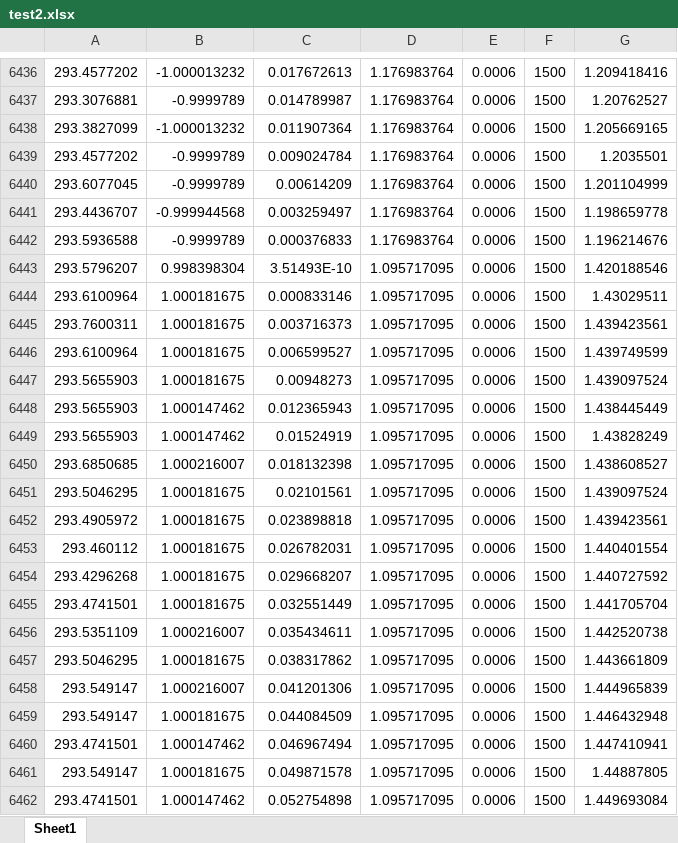
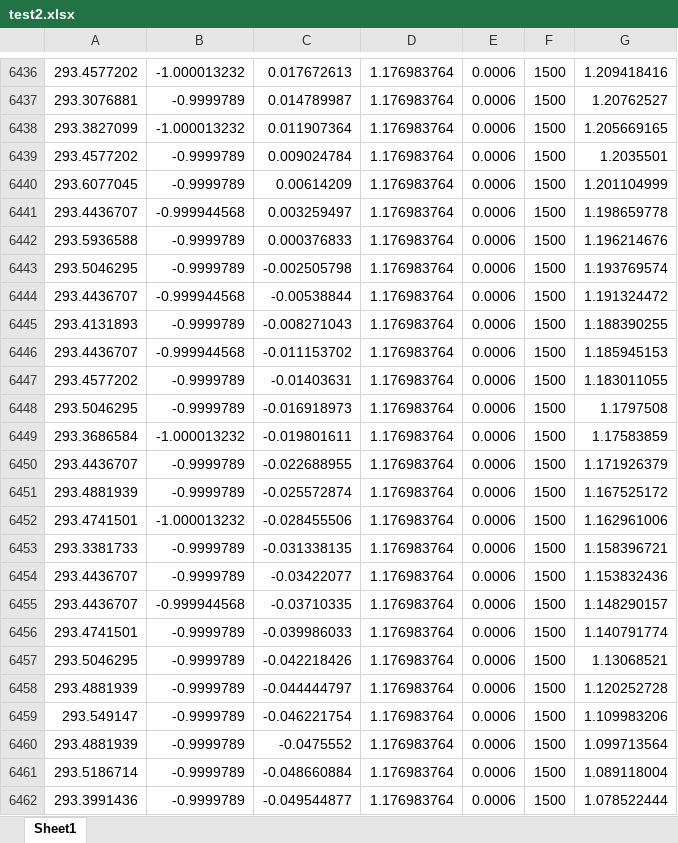
Before and after one commit to ZJJ720/pnn, an Excel workbook: data/test2.xlsx, sheet Sheet1, drawn as a sheet; only a part is shown, gaps mark what is left out; the shorter side is filled out with more unchanged rows; values as stored, in another font and other column widths than the file's, no borders; the diff covers the shown part only; the diff names each change by its address in the sheet, - before the commit and + after, or states it on an @@ line.

```diff
--- a/data/test2.xlsx (sheet Sheet1)
+++ b/data/test2.xlsx (sheet Sheet1)
+row 6443: 293.5046295 | -0.9999789 | -0.002505798 | 1.176983764 | 0.0006 | 1500 | 1.193769574
+row 6444: 293.4436707 | -0.999944568 | -0.00538844 | 1.176983764 | 0.0006 | 1500 | 1.191324472
+row 6445: 293.4131893 | -0.9999789 | -0.008271043 | 1.176983764 | 0.0006 | 1500 | 1.188390255
+row 6446: 293.4436707 | -0.999944568 | -0.011153702 | 1.176983764 | 0.0006 | 1500 | 1.185945153
+row 6447: 293.4577202 | -0.9999789 | -0.01403631 | 1.176983764 | 0.0006 | 1500 | 1.183011055
+row 6448: 293.5046295 | -0.9999789 | -0.016918973 | 1.176983764 | 0.0006 | 1500 | 1.1797508
+row 6449: 293.3686584 | -1.000013232 | -0.019801611 | 1.176983764 | 0.0006 | 1500 | 1.17583859
+row 6450: 293.4436707 | -0.9999789 | -0.022688955 | 1.176983764 | 0.0006 | 1500 | 1.171926379
+row 6451: 293.4881939 | -0.9999789 | -0.025572874 | 1.176983764 | 0.0006 | 1500 | 1.167525172
+row 6452: 293.4741501 | -1.000013232 | -0.028455506 | 1.176983764 | 0.0006 | 1500 | 1.162961006
+row 6453: 293.3381733 | -0.9999789 | -0.031338135 | 1.176983764 | 0.0006 | 1500 | 1.158396721
+row 6454: 293.4436707 | -0.9999789 | -0.03422077 | 1.176983764 | 0.0006 | 1500 | 1.153832436
+row 6455: 293.4436707 | -0.999944568 | -0.03710335 | 1.176983764 | 0.0006 | 1500 | 1.148290157
+row 6456: 293.4741501 | -0.9999789 | -0.039986033 | 1.176983764 | 0.0006 | 1500 | 1.140791774
+row 6457: 293.5046295 | -0.9999789 | -0.042218426 | 1.176983764 | 0.0006 | 1500 | 1.13068521
+row 6458: 293.4881939 | -0.9999789 | -0.044444797 | 1.176983764 | 0.0006 | 1500 | 1.120252728
+row 6459: 293.549147 | -0.9999789 | -0.046221754 | 1.176983764 | 0.0006 | 1500 | 1.109983206
+row 6460: 293.4881939 | -0.9999789 | -0.0475552 | 1.176983764 | 0.0006 | 1500 | 1.099713564
+row 6461: 293.5186714 | -0.9999789 | -0.048660884 | 1.176983764 | 0.0006 | 1500 | 1.089118004
+row 6462: 293.3991436 | -0.9999789 | -0.049544877 | 1.176983764 | 0.0006 | 1500 | 1.078522444
```
Also changed, not shown: 19 added rows elsewhere in this sheet, data/test4.xlsx, 12 other files.
